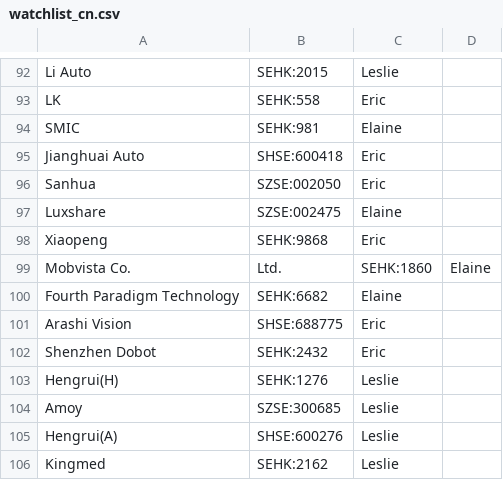
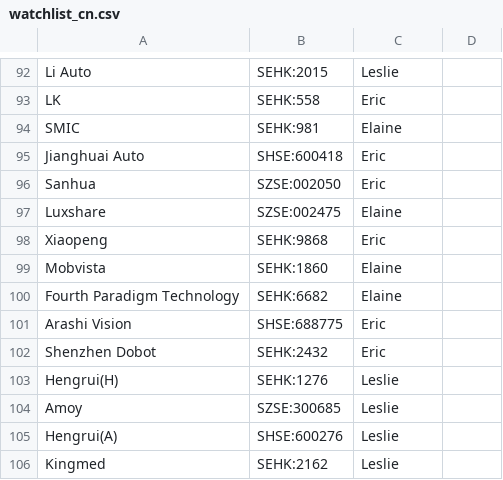
Before and after one commit to tlt28544/sgcsignals, a CSV file: watchlist_cn.csv, drawn as a sheet; only a part is shown, gaps mark what is left out.

Commit message:
Update watchlist_cn.csv

```diff
--- a/watchlist_cn.csv
+++ b/watchlist_cn.csv
@@ -98,3 +98,3 @@ Luxshare,SZSE:002475,Elaine
 Xiaopeng,SEHK:9868,Eric
-Mobvista Co., Ltd.,SEHK:1860,Elaine
+Mobvista,SEHK:1860,Elaine
 Fourth Paradigm Technology,SEHK:6682,Elaine
```
